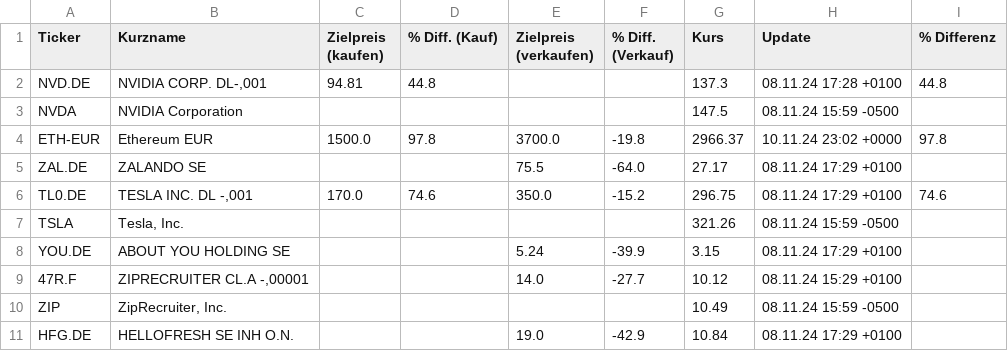
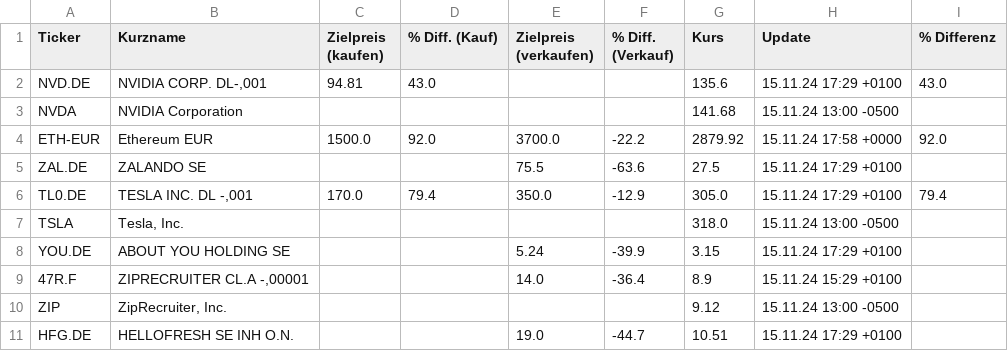
Before and after one commit to uwestreiber/financial-data-streamlit, a CSV file: portfolio/watchlist.csv, drawn as a sheet; only a part is shown; the diff covers the shown part only.

```diff
--- a/portfolio/watchlist.csv
+++ b/portfolio/watchlist.csv
@@ -1,11 +1,11 @@
 Ticker;Kurzname;Zielpreis (kaufen);% Diff. (Kauf);Zielpreis (verkaufen);% Diff. (Verkauf);Kurs;Update;% Differenz
-NVD.DE;NVIDIA CORP.  DL-,001;94.81;44.8;;;137.3;08.11.24 17:28 +0100;44.8
-NVDA;NVIDIA Corporation;;;;;147.5;08.11.24 15:59 -0500;
-ETH-EUR;Ethereum EUR;1500.0;97.8;3700.0;-19.8;2966.37;10.11.24 23:02 +0000;97.8
-ZAL.DE;ZALANDO SE;;;75.5;-64.0;27.17;08.11.24 17:29 +0100;
-TL0.DE;TESLA INC. DL -,001;170.0;74.6;350.0;-15.2;296.75;08.11.24 17:29 +0100;74.6
-TSLA;Tesla, Inc.;;;;;321.26;08.11.24 15:59 -0500;
-YOU.DE;ABOUT YOU HOLDING SE;;;5.24;-39.9;3.15;08.11.24 17:29 +0100;
-47R.F;ZIPRECRUITER CL.A -,00001;;;14.0;-27.7;10.12;08.11.24 15:29 +0100;
-ZIP;ZipRecruiter, Inc.;;;;;10.49;08.11.24 15:59 -0500;
-HFG.DE;HELLOFRESH SE  INH O.N.;;;19.0;-42.9;10.84;08.11.24 17:29 +0100;
+NVD.DE;NVIDIA CORP.  DL-,001;94.81;43.0;;;135.6;15.11.24 17:29 +0100;43.0
+NVDA;NVIDIA Corporation;;;;;141.68;15.11.24 13:00 -0500;
+ETH-EUR;Ethereum EUR;1500.0;92.0;3700.0;-22.2;2879.92;15.11.24 17:58 +0000;92.0
+ZAL.DE;ZALANDO SE;;;75.5;-63.6;27.5;15.11.24 17:29 +0100;
+TL0.DE;TESLA INC. DL -,001;170.0;79.4;350.0;-12.9;305.0;15.11.24 17:29 +0100;79.4
+TSLA;Tesla, Inc.;;;;;318.0;15.11.24 13:00 -0500;
+YOU.DE;ABOUT YOU HOLDING SE;;;5.24;-39.9;3.15;15.11.24 17:29 +0100;
+47R.F;ZIPRECRUITER CL.A -,00001;;;14.0;-36.4;8.9;15.11.24 15:29 +0100;
+ZIP;ZipRecruiter, Inc.;;;;;9.12;15.11.24 13:00 -0500;
+HFG.DE;HELLOFRESH SE  INH O.N.;;;19.0;-44.7;10.51;15.11.24 17:29 +0100;
```
Also changed, not shown: 2 added rows and 33 edited cells elsewhere in this file, 2 other files.
